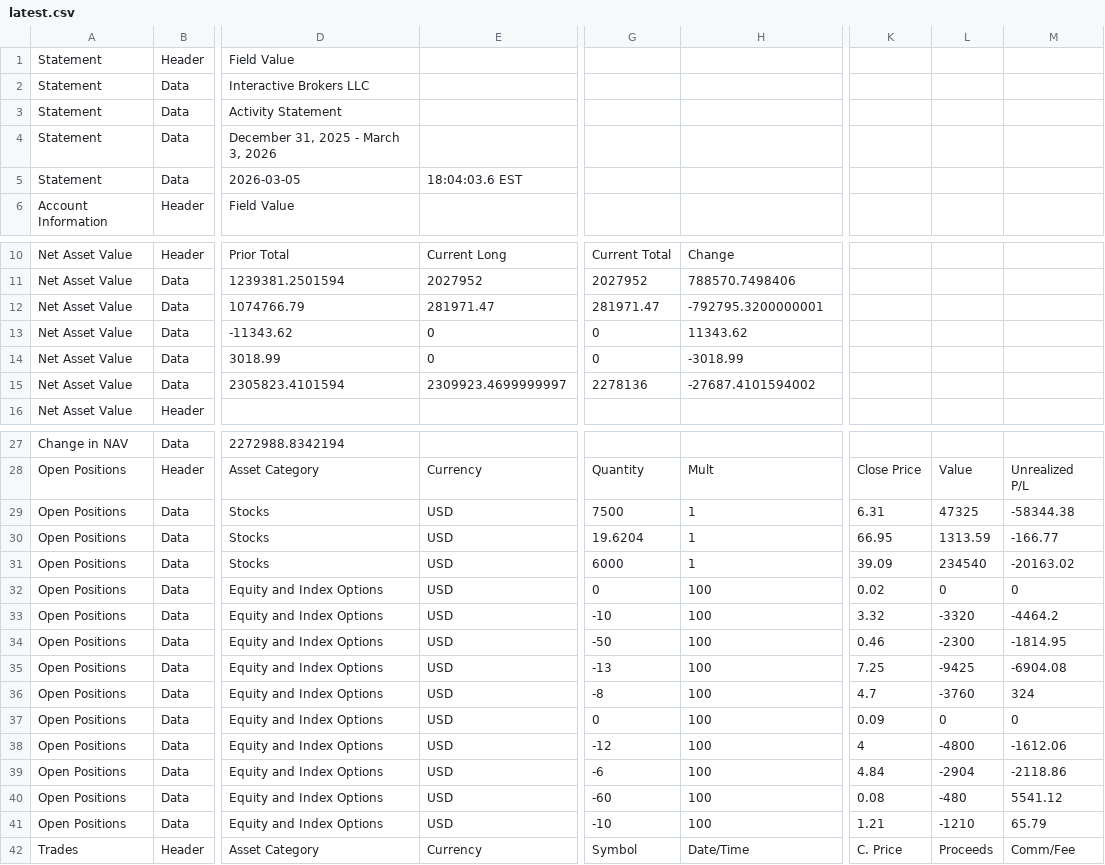
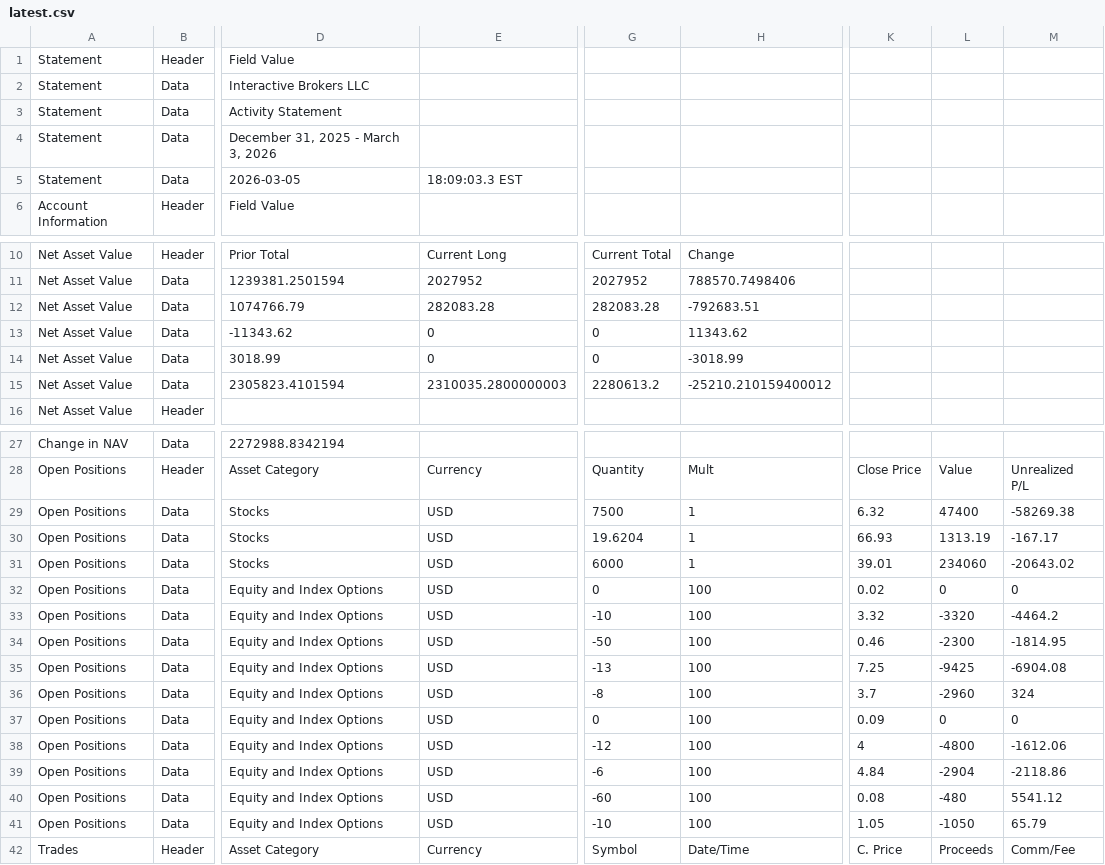
Before and after one commit to lunaman81/sentinel, a CSV file: latest.csv, drawn as a sheet; only a part is shown, gaps mark what is left out; the diff names each change by its address in the sheet, - before the commit and + after, or states it on an @@ line.

```diff
--- a/latest.csv
+++ b/latest.csv
-E5: 18:04:03.6 EST
+E5: 18:09:03.3 EST
-E12: 281971.47
+E12: 282083.28
-G12: 281971.47
+G12: 282083.28
-H12: -792795.3200000001
+H12: -792683.51
-E15: 2309923.4699999997
+E15: 2310035.2800000003
-G15: 2278136
+G15: 2280613.2
-H15: -27687.4101594002
+H15: -25210.210159400012
-K29: 6.31
+K29: 6.32
-L29: 47325
+L29: 47400
-M29: -58344.38
+M29: -58269.38
-K30: 66.95
+K30: 66.93
-L30: 1313.59
+L30: 1313.19
-M30: -166.77
+M30: -167.17
-K31: 39.09
+K31: 39.01
-L31: 234540
+L31: 234060
-M31: -20163.02
+M31: -20643.02
-K36: 4.7
+K36: 3.7
-L36: -3760
+L36: -2960
-K41: 1.21
+K41: 1.05
-L41: -1210
+L41: -1050
```
Also changed, not shown: 1 other file.
